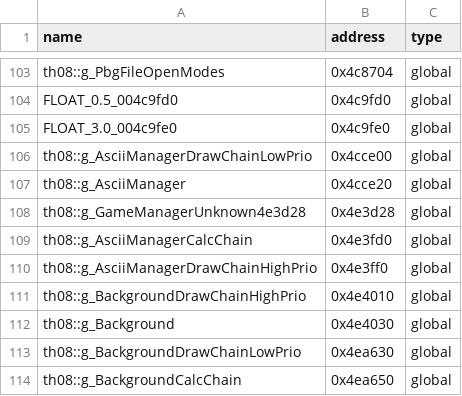
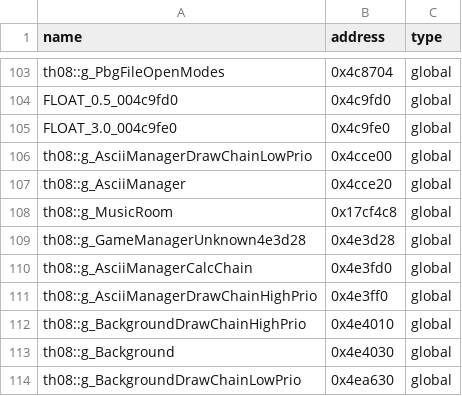
Before and after one commit to Swiizyu/th08, a CSV file: config/reccmp-globals.csv, drawn as a sheet; only a part is shown, gaps mark what is left out; the shorter side is filled out with more unchanged rows.

Commit message:
MusicRoom::RegisterChain: g_MusicRoom as namespace-scope DIFFABLE_STATIC (was function-local static -> wrong symbol name); add reccmp-globals row @0x17cf4c8
Co-authored-by: arena-agent <297053741+arena-agent@users.noreply.github.com>

```diff
--- a/config/reccmp-globals.csv
+++ b/config/reccmp-globals.csv
@@ -107,2 +107,3 @@ th08::g_AsciiManagerDrawChainLowPrio,0x4cce00,global
 th08::g_AsciiManager,0x4cce20,global
+th08::g_MusicRoom,0x17cf4c8,global
 th08::g_GameManagerUnknown4e3d28,0x4e3d28,global
```
Also changed, not shown: 1 other file.
